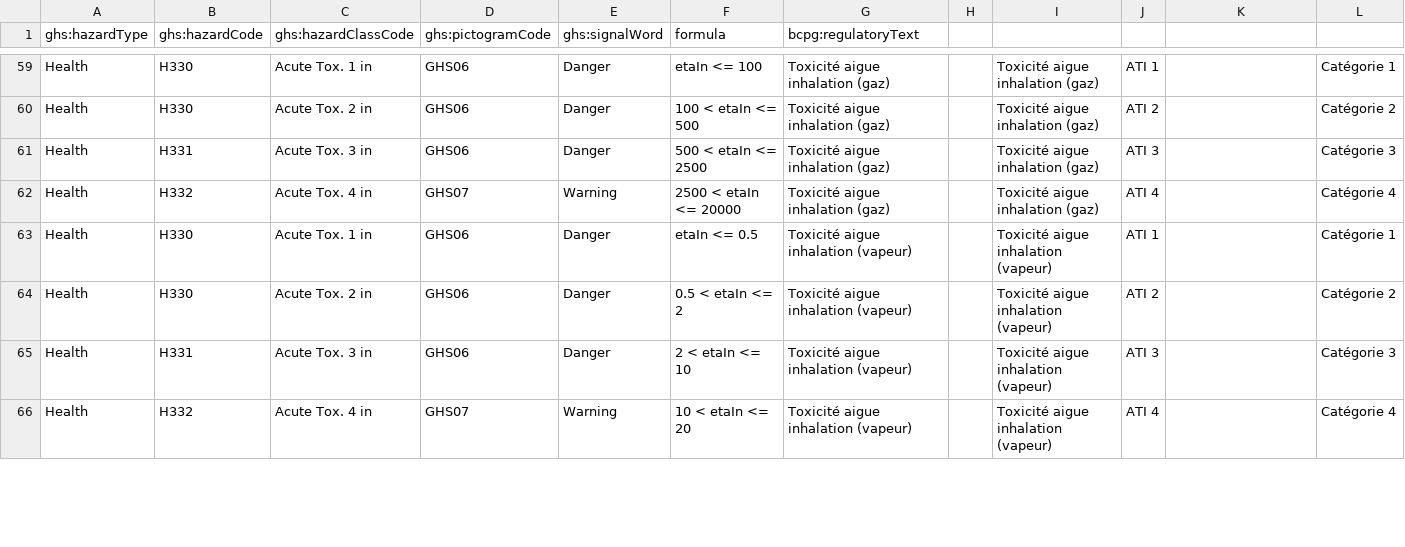
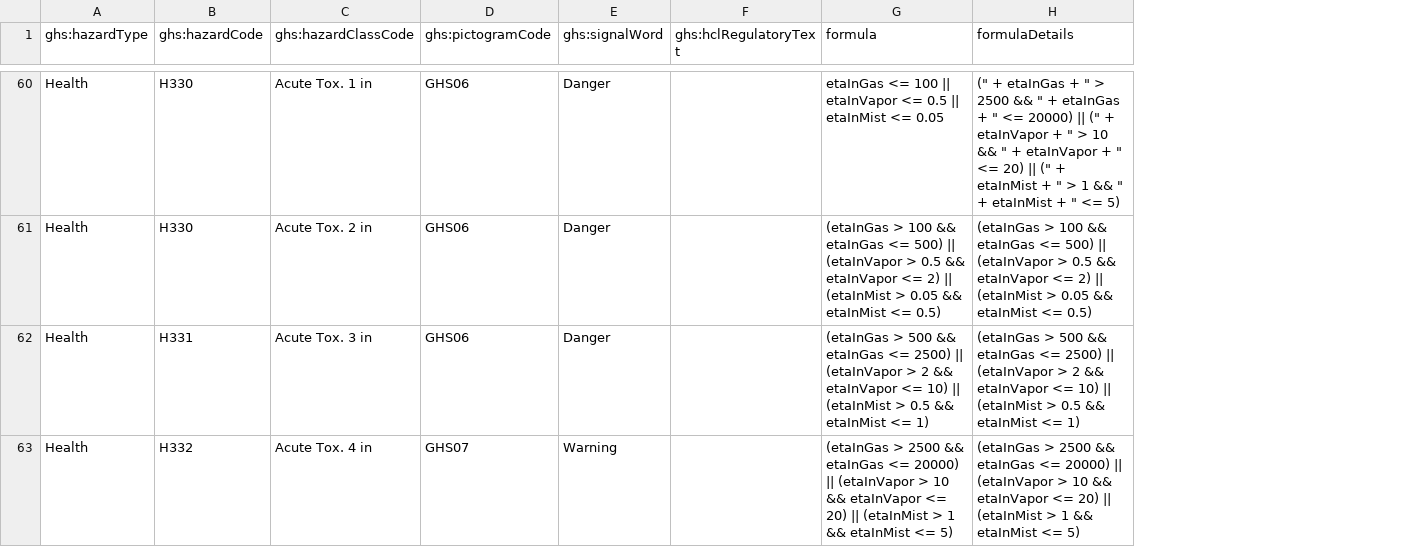
Before and after one commit to becpg/becpg-community, a CSV file: becpg-plm/becpg-plm-core/src/main/resources/beCPG/databases/clp/hazard_classification_rules_2024.csv, drawn as a sheet; only a part is shown, gaps mark what is left out; removed rows and columns are numbered as before the commit, all else as after; the diff covers the shown part only; the diff names each change by its address in the sheet, - before the commit and + after, or states it on an @@ line.

Commit message:
InProgress #25570 - [Feature] Add clpList

```diff
--- a/becpg-plm/becpg-plm-core/src/main/resources/beCPG/databases/clp/hazard_classification_rules_2024.csv
+++ b/becpg-plm/becpg-plm-core/src/main/resources/beCPG/databases/clp/hazard_classification_rules_2024.csv
-column F (formula), rows 59-62: etaIn <= 100 | 100 < etaIn <= 500 | 500 < etaIn <= 2500 | 2500 < etaIn <= 20000
-column G (bcpg:regulatoryText), rows 59-62: all Toxicité aigue inhalation (gaz)
-column H, empty
-column I, rows 59-62: all Toxicité aigue inhalation (gaz)
-column J, rows 59-62: ATI 1 | ATI 2 | ATI 3 | ATI 4
-column L, rows 59-62: Catégorie 1 | Catégorie 2 | Catégorie 3 | Catégorie 4
+column G (formula), rows 60-63: etaInGas <= 100 || etaInVapor <= 0.5 || etaInMist <= 0.05 | (etaInGas > 100 && etaInGas <= 500) || (etaInVapor > 0.5 && etaInVapor <= 2) || (etaInMist > 0.05 && etaInMist <= 0.5) | (etaInGas > 500 && etaInGas <= 2500) || (etaInVapor > 2 && etaInVapor <= 10) || (etaInMist > 0.5 && etaInMist <= 1) | (etaInGas > 2500 && etaInGas <= 20000) || (etaInVapor > 10 && etaInVapor <= 20) || (etaInMist > 1 && etaInMist <= 5)
+column H (formulaDetails), rows 60-63: (" + etaInGas + " > 2500 && " + etaInGas + " <= 20000) || (" + etaInVapor + " > 10 && " + etaInVapor + " <= 20) || (" + etaInMist + " > 1 && " + etaInMist + " <= 5) | (etaInGas > 100 && etaInGas <= 500) || (etaInVapor > 0.5 && etaInVapor <= 2) || (etaInMist > 0.05 && etaInMist <= 0.5) | (etaInGas > 500 && etaInGas <= 2500) || (etaInVapor > 2 && etaInVapor <= 10) || (etaInMist > 0.5 && etaInMist <= 1) | (etaInGas > 2500 && etaInGas <= 20000) || (etaInVapor > 10 && etaInVapor <= 20) || (etaInMist > 1 && etaInMist <= 5)
-F1: (empty)
+F1: ghs:hclRegulatoryText
-row 63: Health | H330 | Acute Tox. 1 in | GHS06 | Danger | etaIn <= 0.5 | Toxicité aigue inhalation (vapeur) |  | Toxicité aigue inhalation (vapeur) | ATI 1 |  | Catégorie 1
-row 64: Health | H330 | Acute Tox. 2 in | GHS06 | Danger | 0.5 < etaIn <= 2 | Toxicité aigue inhalation (vapeur) |  | Toxicité aigue inhalation (vapeur) | ATI 2 |  | Catégorie 2
-row 65: Health | H331 | Acute Tox. 3 in | GHS06 | Danger | 2 < etaIn <= 10 | Toxicité aigue inhalation (vapeur) |  | Toxicité aigue inhalation (vapeur) | ATI 3 |  | Catégorie 3
-row 66: Health | H332 | Acute Tox. 4 in | GHS07 | Warning | 10 < etaIn <= 20 | Toxicité aigue inhalation (vapeur) |  | Toxicité aigue inhalation (vapeur) | ATI 4 |  | Catégorie 4
```
Also changed, not shown: 1 added row, 4 removed rows and 3 edited cells elsewhere in this file, 23 other files.
